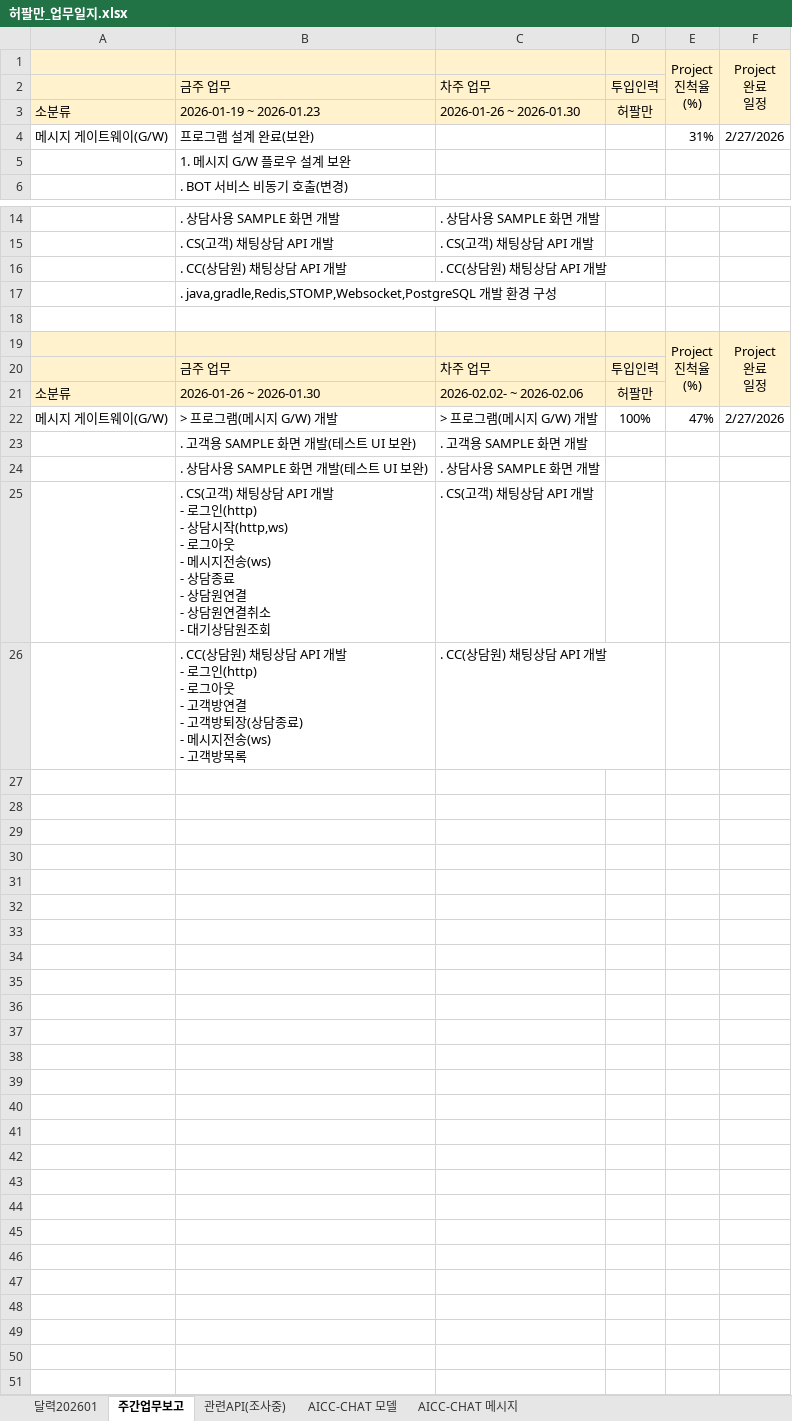
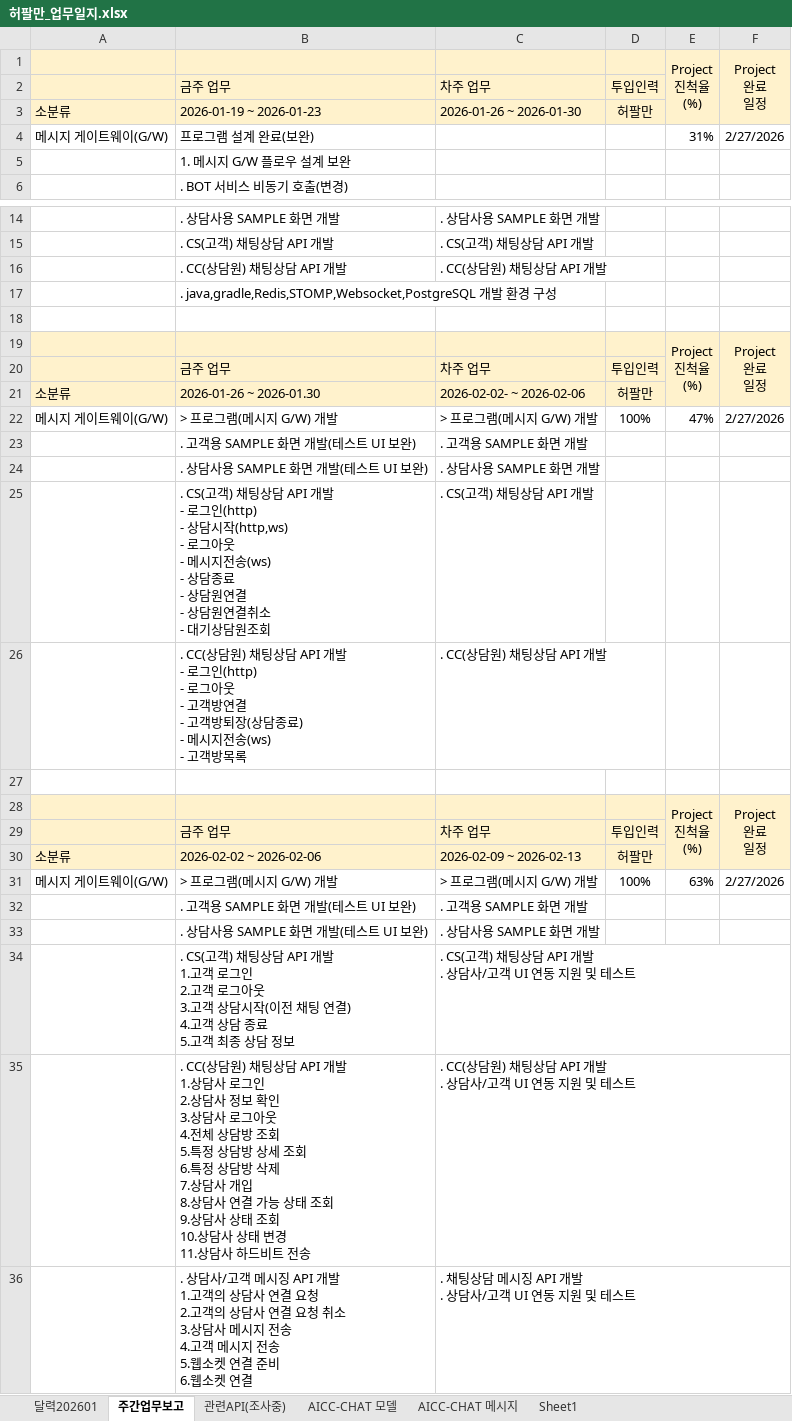
Before and after one commit to hpalman/aicc-chat, an Excel workbook: doc/허팔만_업무일지.xlsx, sheet 주간업무보고, drawn as a sheet; only a part is shown, gaps mark what is left out; values as stored, in another font and other column widths than the file's, no borders; ↵ is a line break in a cell; the diff names each change by its address in the sheet, - before the commit and + after, or states it on an @@ line.

```diff
--- a/doc/허팔만_업무일지.xlsx (sheet 주간업무보고)
+++ b/doc/허팔만_업무일지.xlsx (sheet 주간업무보고)
+sheet tab: Sheet1
-B3: 2026-01-19 ~ 2026-01.23
+B3: 2026-01-19 ~ 2026-01-23
-C3: 2026-01-26 ~ 2026-01.30
+C3: 2026-01-26 ~ 2026-01-30
-C21: 2026-02.02- ~ 2026-02.06
+C21: 2026-02-02- ~ 2026-02-06
+row 27: (empty)
+row 28:  |  |  |  | Project ↵ 진척율 ↵ (%) | Project ↵ 완료 ↵ 일정
+row 29:  | 금주 업무 | 차주 업무 | 투입인력
+row 30: 소분류 | 2026-02-02 ~ 2026-02-06 | 2026-02-09 ~ 2026-02-13 | 허팔만
+row 31: 메시지 게이트웨이(G/W) | > 프로그램(메시지 G/W) 개발 | > 프로그램(메시지 G/W) 개발 | 100% | 63% | 2/27/2026
+row 32:  | . 고객용 SAMPLE 화면 개발(테스트 UI 보완) | . 고객용 SAMPLE 화면 개발
+row 33:  | . 상담사용 SAMPLE 화면 개발(테스트 UI 보완) | . 상담사용 SAMPLE 화면 개발
+row 34:  | . CS(고객) 채팅상담 API 개발 ↵ 1.고객 로그인 ↵ 2.고객 로그아웃 ↵ 3.고객 상담시작(이전 채팅 연결) ↵ 4.고객 상담 종료 ↵ 5.고객 최종 상담 정보 | . CS(고객) 채팅상담 API 개발 ↵ . 상담사/고객 UI 연동 지원 및 테스트
+row 35:  | . CC(상담원) 채팅상담 API 개발 ↵ 1.상담사 로그인 ↵ 2.상담사 정보 확인 ↵ 3.상담사 로그아웃 ↵ 4.전체 상담방 조회 ↵ 5.특정 상담방 상세 조회 ↵ 6.특정 상담방 삭제 ↵ 7.상담사 개입 ↵ 8.상담사 연결 가능 상태 조회 ↵ 9.상담사 상태 조회 ↵ 10.상담사 상태 변경 ↵ 11.상담사 하드비트 전송 | . CC(상담원) 채팅상담 API 개발 ↵ . 상담사/고객 UI 연동 지원 및 테스트
+row 36:  | . 상담사/고객 메시징 API 개발 ↵ 1.고객의 상담사 연결 요청 ↵ 2.고객의 상담사 연결 요청 취소 ↵ 3.상담사 메시지 전송 ↵ 4.고객 메시지 전송 ↵ 5.웹소켓 연결 준비 ↵ 6.웹소켓 연결 | . 채팅상담 메시징 API 개발 ↵ . 상담사/고객 UI 연동 지원 및 테스트
```
Also changed, not shown: 18 other files.
